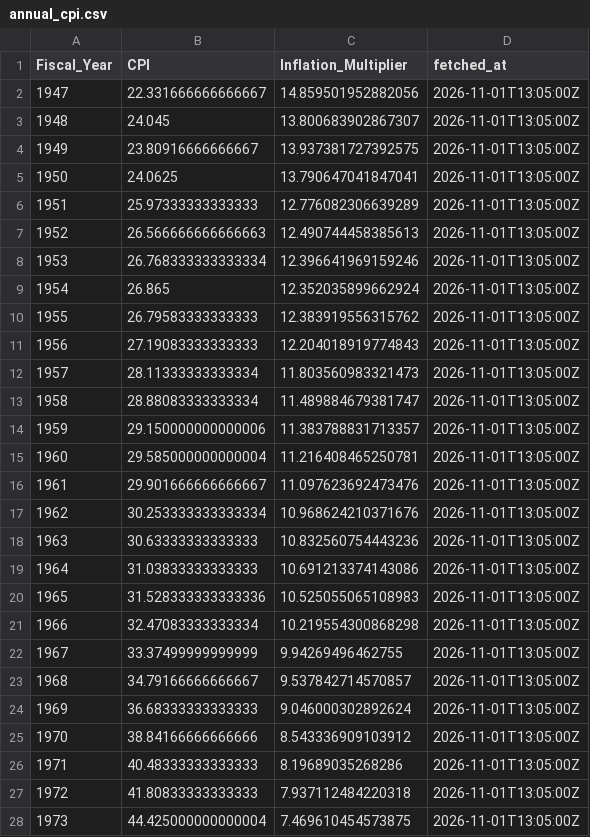
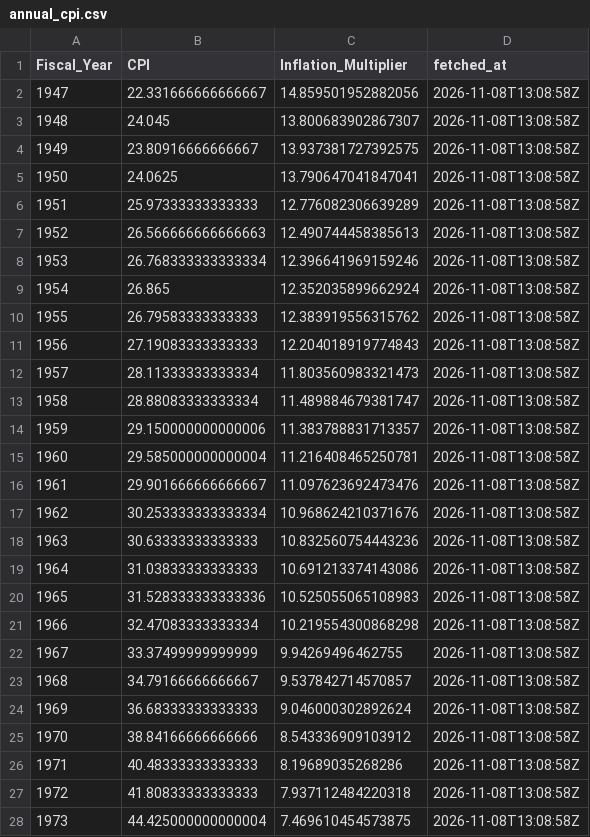
Before and after one commit to sandovallentisco/nih-retractions-cost, a CSV file: data/processed/annual_cpi.csv, drawn as a sheet; only a part is shown; the diff covers the shown part only.

```diff
--- a/data/processed/annual_cpi.csv
+++ b/data/processed/annual_cpi.csv
@@ -1,28 +1,28 @@
 Fiscal_Year,CPI,Inflation_Multiplier,fetched_at
-1947,22.331666666666667,14.859501952882056,2026-11-01T13:05:00Z
-1948,24.045,13.800683902867307,2026-11-01T13:05:00Z
-1949,23.80916666666667,13.937381727392575,2026-11-01T13:05:00Z
-1950,24.0625,13.790647041847041,2026-11-01T13:05:00Z
-1951,25.97333333333333,12.776082306639289,2026-11-01T13:05:00Z
-1952,26.566666666666663,12.490744458385613,2026-11-01T13:05:00Z
-1953,26.768333333333334,12.396641969159246,2026-11-01T13:05:00Z
-1954,26.865,12.352035899662924,2026-11-01T13:05:00Z
-1955,26.79583333333333,12.383919556315762,2026-11-01T13:05:00Z
-1956,27.19083333333333,12.204018919774843,2026-11-01T13:05:00Z
-1957,28.11333333333334,11.803560983321473,2026-11-01T13:05:00Z
-1958,28.88083333333334,11.489884679381747,2026-11-01T13:05:00Z
-1959,29.150000000000006,11.383788831713357,2026-11-01T13:05:00Z
-1960,29.585000000000004,11.216408465250781,2026-11-01T13:05:00Z
-1961,29.901666666666667,11.097623692473476,2026-11-01T13:05:00Z
-1962,30.253333333333334,10.968624210371676,2026-11-01T13:05:00Z
-1963,30.63333333333333,10.832560754443236,2026-11-01T13:05:00Z
-1964,31.03833333333333,10.691213374143086,2026-11-01T13:05:00Z
-1965,31.528333333333336,10.525055065108983,2026-11-01T13:05:00Z
-1966,32.47083333333334,10.219554300868298,2026-11-01T13:05:00Z
-1967,33.37499999999999,9.94269496462755,2026-11-01T13:05:00Z
-1968,34.79166666666667,9.537842714570857,2026-11-01T13:05:00Z
-1969,36.68333333333333,9.046000302892624,2026-11-01T13:05:00Z
-1970,38.84166666666666,8.543336909103912,2026-11-01T13:05:00Z
-1971,40.48333333333333,8.19689035268286,2026-11-01T13:05:00Z
-1972,41.80833333333333,7.937112484220318,2026-11-01T13:05:00Z
-1973,44.425000000000004,7.469610454573875,2026-11-01T13:05:00Z
+1947,22.331666666666667,14.859501952882056,2026-11-08T13:08:58Z
+1948,24.045,13.800683902867307,2026-11-08T13:08:58Z
+1949,23.80916666666667,13.937381727392575,2026-11-08T13:08:58Z
+1950,24.0625,13.790647041847041,2026-11-08T13:08:58Z
+1951,25.97333333333333,12.776082306639289,2026-11-08T13:08:58Z
+1952,26.566666666666663,12.490744458385613,2026-11-08T13:08:58Z
+1953,26.768333333333334,12.396641969159246,2026-11-08T13:08:58Z
+1954,26.865,12.352035899662924,2026-11-08T13:08:58Z
+1955,26.79583333333333,12.383919556315762,2026-11-08T13:08:58Z
+1956,27.19083333333333,12.204018919774843,2026-11-08T13:08:58Z
+1957,28.11333333333334,11.803560983321473,2026-11-08T13:08:58Z
+1958,28.88083333333334,11.489884679381747,2026-11-08T13:08:58Z
+1959,29.150000000000006,11.383788831713357,2026-11-08T13:08:58Z
+1960,29.585000000000004,11.216408465250781,2026-11-08T13:08:58Z
+1961,29.901666666666667,11.097623692473476,2026-11-08T13:08:58Z
+1962,30.253333333333334,10.968624210371676,2026-11-08T13:08:58Z
+1963,30.63333333333333,10.832560754443236,2026-11-08T13:08:58Z
+1964,31.03833333333333,10.691213374143086,2026-11-08T13:08:58Z
+1965,31.528333333333336,10.525055065108983,2026-11-08T13:08:58Z
+1966,32.47083333333334,10.219554300868298,2026-11-08T13:08:58Z
+1967,33.37499999999999,9.94269496462755,2026-11-08T13:08:58Z
+1968,34.79166666666667,9.537842714570857,2026-11-08T13:08:58Z
+1969,36.68333333333333,9.046000302892624,2026-11-08T13:08:58Z
+1970,38.84166666666666,8.543336909103912,2026-11-08T13:08:58Z
+1971,40.48333333333333,8.19689035268286,2026-11-08T13:08:58Z
+1972,41.80833333333333,7.937112484220318,2026-11-08T13:08:58Z
+1973,44.425000000000004,7.469610454573875,2026-11-08T13:08:58Z
```
Also changed, not shown: 53 edited cells elsewhere in this file, 5 other files.
